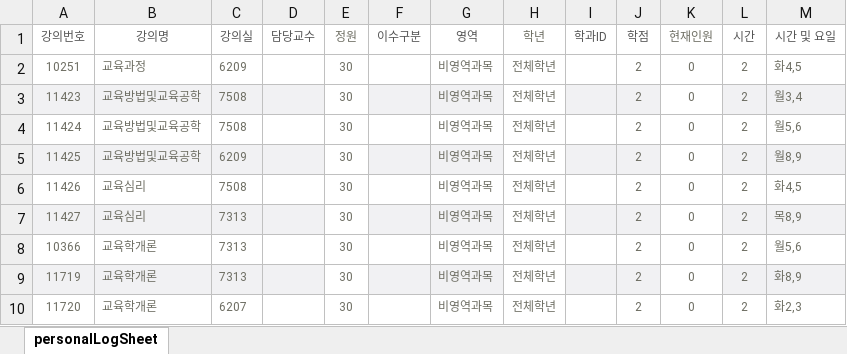
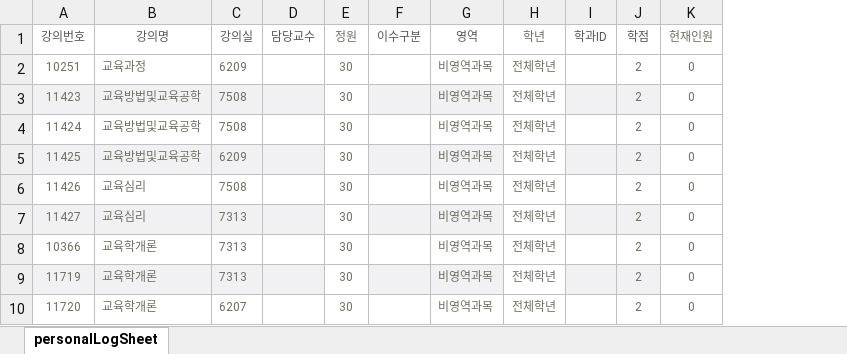
Before and after one commit to zzfbwoals/DB-Project, an Excel workbook: Course.xlsx, sheet personalLogSheet, drawn as a sheet; only a part is shown; values as stored, in another font and other column widths than the file's, no borders; the diff names each change by its address in the sheet, - before the commit and + after, or states it on an @@ line.

```diff
--- a/Course.xlsx (sheet personalLogSheet)
+++ b/Course.xlsx (sheet personalLogSheet)
-column L (시간), rows 2-10: all 2
-column M (시간 및 요일), rows 2-10: 화4,5 | 월3,4 | 월5,6 | 월8,9 | 화4,5 | 목8,9 | 월5,6 | 화8,9 | 화2,3
```
Also changed, not shown: 5 other files.
